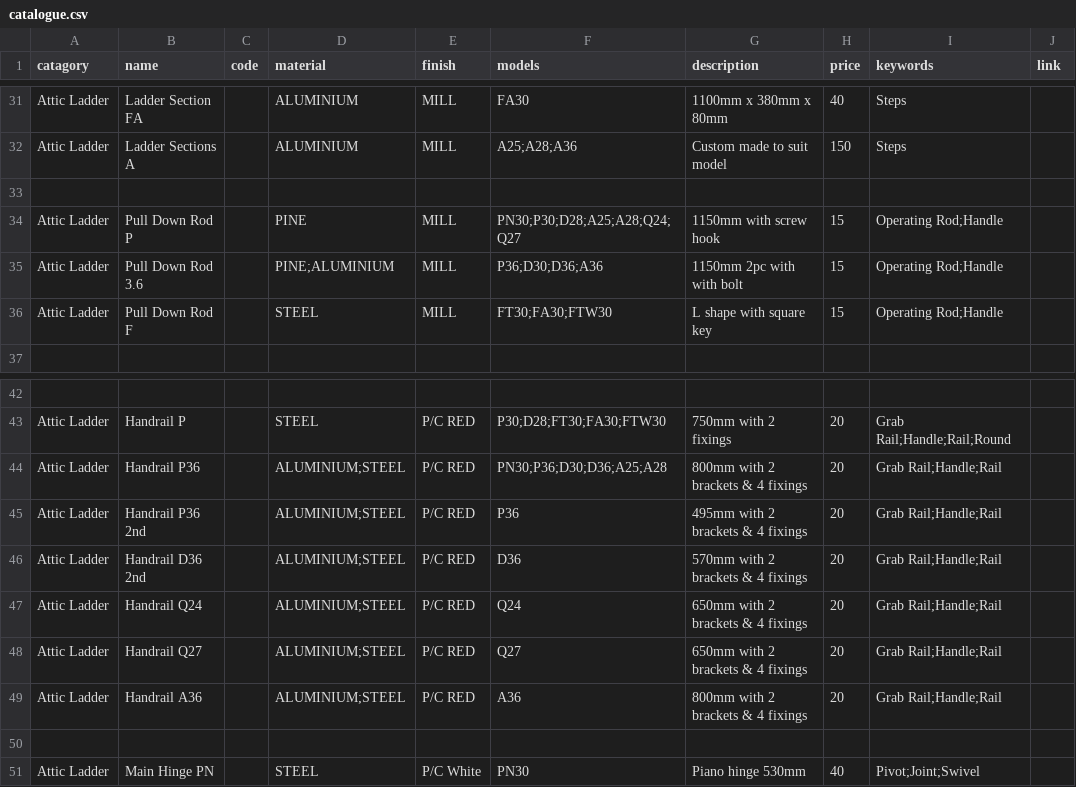
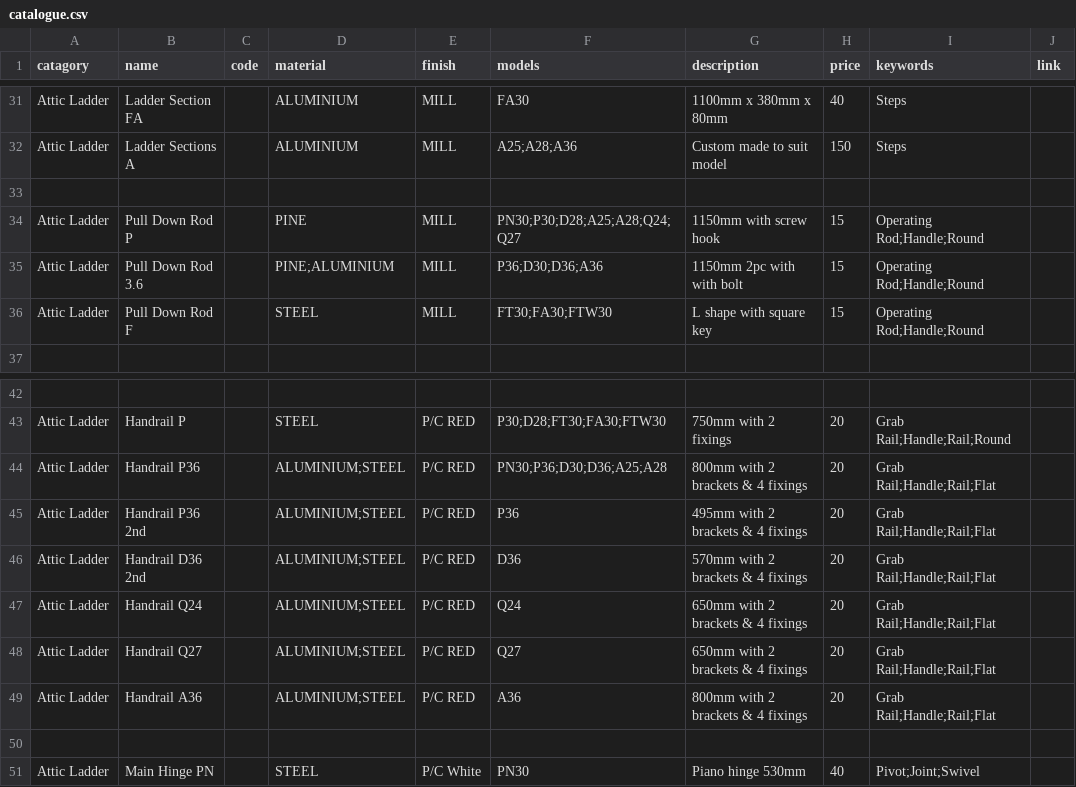
Before and after one commit to Sellwoodnz/Sellwood, a CSV file: catalogue.csv, drawn as a sheet; only a part is shown, gaps mark what is left out; the diff names each change by its address in the sheet, - before the commit and + after, or states it on an @@ line.

Commit message:
Update catalogue.csv

```diff
--- a/catalogue.csv
+++ b/catalogue.csv
-I34:I36 (keywords): Operating Rod;Handle
+I34:I36 (keywords): Operating Rod;Handle;Round
-I44:I49 (keywords): Grab Rail;Handle;Rail
+I44:I49 (keywords): Grab Rail;Handle;Rail;Flat
```
